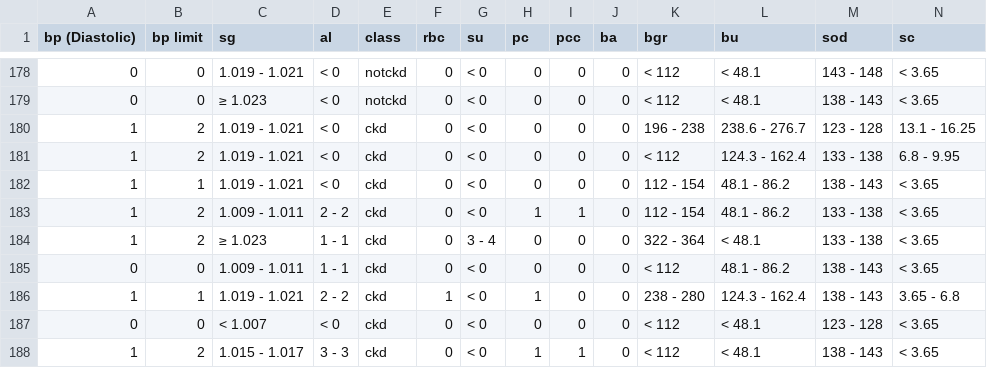
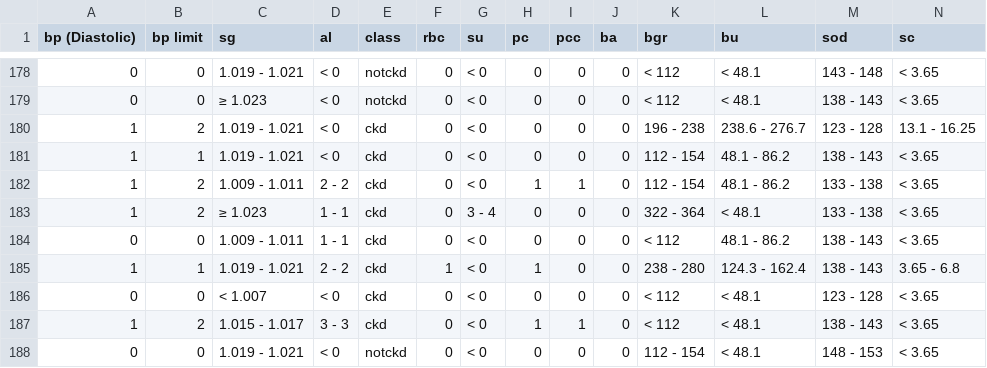
Before and after one commit to fagundesariel/ML-Project, a CSV file: data/interim/kidney_disease_interim.csv, drawn as a sheet; only a part is shown, gaps mark what is left out; the shorter side is filled out with more unchanged rows; rows hold the shown columns only; the diff names each change by its address in the sheet, - before the commit and + after, or states it on an @@ line.

Commit message:
Removed instance of data with masked missing value removed.

```diff
--- a/data/interim/kidney_disease_interim.csv
+++ b/data/interim/kidney_disease_interim.csv
-row 181: 1 | 2 | 1.019 - 1.021 | < 0 | ckd | 0 | < 0 | 0 | 0 | 0 | < 112 | 124.3 - 162.4 | 133 - 138 | 6.8 - 9.95
```
